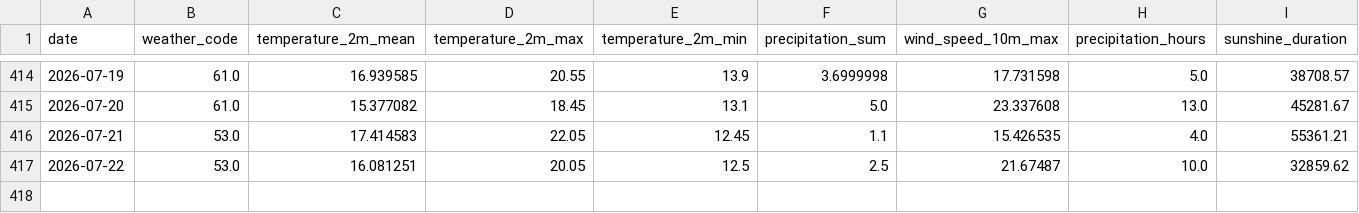
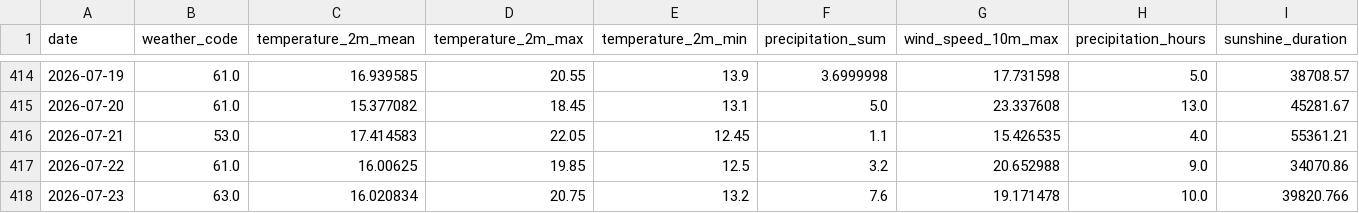
Before and after one commit to fischer-jonas/bbq-tableau, a CSV file: bochum_weather.csv, drawn as a sheet; only a part is shown, gaps mark what is left out.

Commit message:
Daily weather update

```diff
--- a/bochum_weather.csv
+++ b/bochum_weather.csv
@@ -416,2 +416,3 @@ date,weather_code,temperature_2m_mean,temperature_2m_max,temperature_2m_min,prec
 2026-07-21,53.0,17.414583,22.05,12.45,1.1,15.426535,4.0,55361.21
-2026-07-22,53.0,16.081251,20.05,12.5,2.5,21.67487,10.0,32859.62
+2026-07-22,61.0,16.00625,19.85,12.5,3.2,20.652988,9.0,34070.86
+2026-07-23,63.0,16.020834,20.75,13.2,7.6,19.171478,10.0,39820.766
```
Also changed, not shown: glfi.csv.
